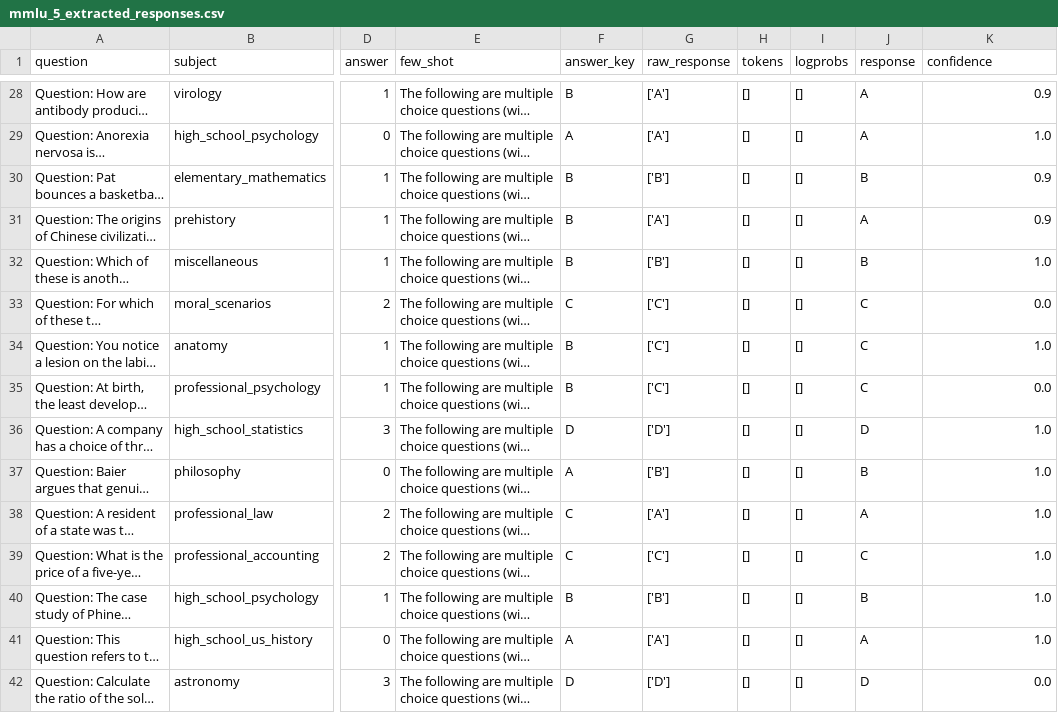
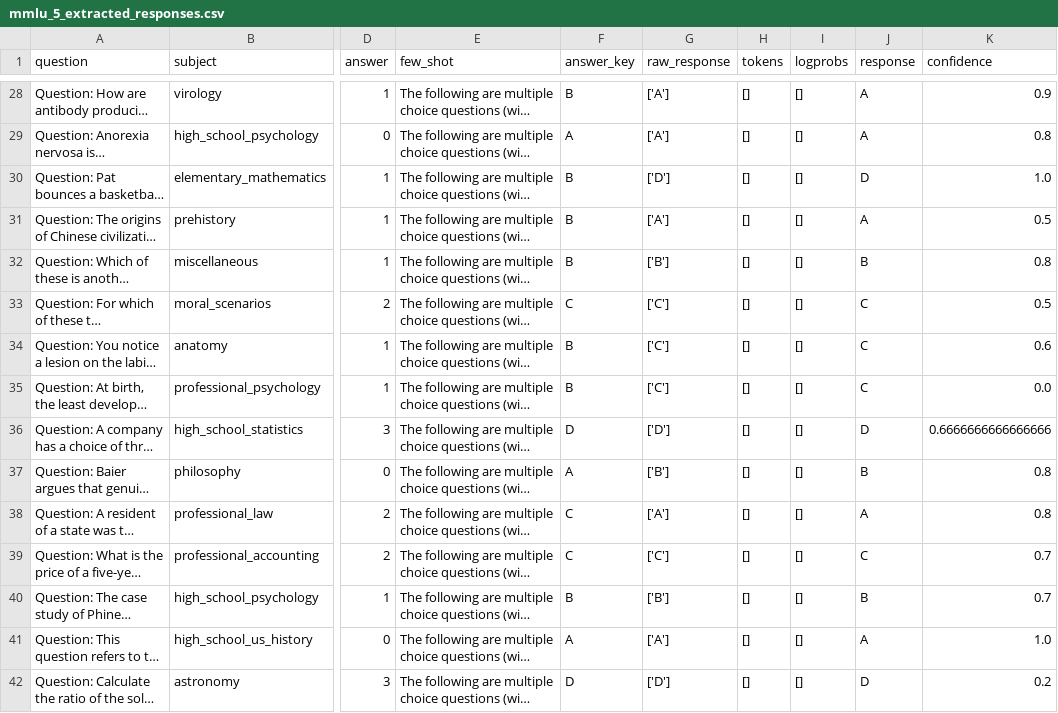
Before and after one commit to Linwei94/DLM-Uncertainty, a CSV file: cache/mmlu_mini/LLaDA-8B-Instruct/p_true/mmlu_5_extracted_responses.csv, drawn as a sheet; only a part is shown, gaps mark what is left out; long unchanged cells end in …; the diff covers the shown part only; the diff names each change by its address in the sheet, - before the commit and + after, or states it on an @@ line.

```diff
--- a/cache/mmlu_mini/LLaDA-8B-Instruct/p_true/mmlu_5_extracted_responses.csv
+++ b/cache/mmlu_mini/LLaDA-8B-Instruct/p_true/mmlu_5_extracted_responses.csv
-K29 (confidence): 1.0
+K29 (confidence): 0.8
-G30 (raw_response): ['B']
+G30 (raw_response): ['D']
-J30 (response): B
+J30 (response): D
-K30 (confidence): 0.9
+K30 (confidence): 1.0
-K31 (confidence): 0.9
+K31 (confidence): 0.5
-K32 (confidence): 1.0
+K32 (confidence): 0.8
-K33 (confidence): 0.0
+K33 (confidence): 0.5
-K34 (confidence): 1.0
+K34 (confidence): 0.6
-K36 (confidence): 1.0
+K36 (confidence): 0.6666666666666666
-K37:K38 (confidence): 1.0
+K37:K38 (confidence): 0.8
-K39:K40 (confidence): 1.0
+K39:K40 (confidence): 0.7
-K42 (confidence): 0.0
+K42 (confidence): 0.2
```
Also changed, not shown: 80 edited cells elsewhere in this file, cache/mmlu_mini/LLaDA-8B-Instruct/p_true/mmlu_5_raw_responses.csv, cache/mmlu_mini/LLaDA-8B-Instruct/semantic_uncertainty/mmlu_5_extracted_responses.csv, 15 other files.
